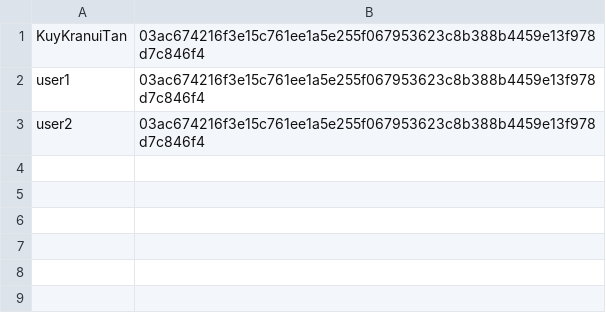
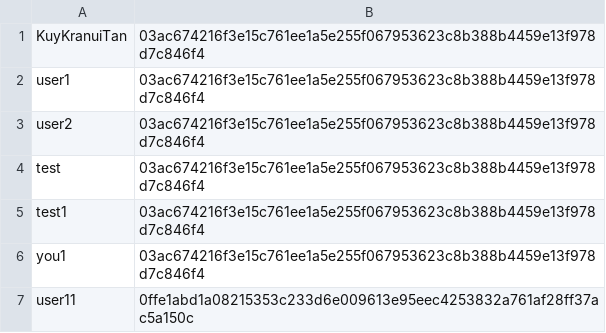
Before and after one commit to thanaphat-mane/WordType, a CSV file: src/data/users.csv, drawn as a sheet; the diff names each change by its address in the sheet, - before the commit and + after, or states it on an @@ line.

```diff
--- a/src/data/users.csv
+++ b/src/data/users.csv
+row 4: test | 03ac674216f3e15c761ee1a5e255f067953623c8b388b4459e13f978d7c846f4
+row 5: test1 | 03ac674216f3e15c761ee1a5e255f067953623c8b388b4459e13f978d7c846f4
+row 6: you1 | 03ac674216f3e15c761ee1a5e255f067953623c8b388b4459e13f978d7c846f4
+row 7: user11 | 0ffe1abd1a08215353c233d6e009613e95eec4253832a761af28ff37ac5a150c
```
Also changed, not shown: 4 other files.
